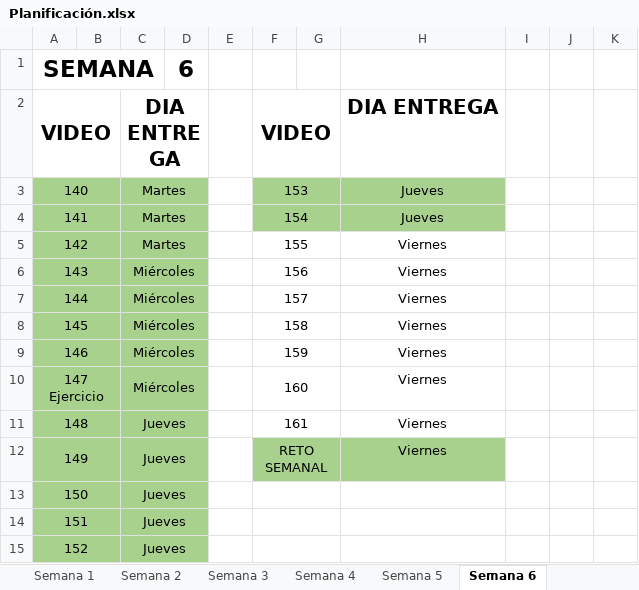
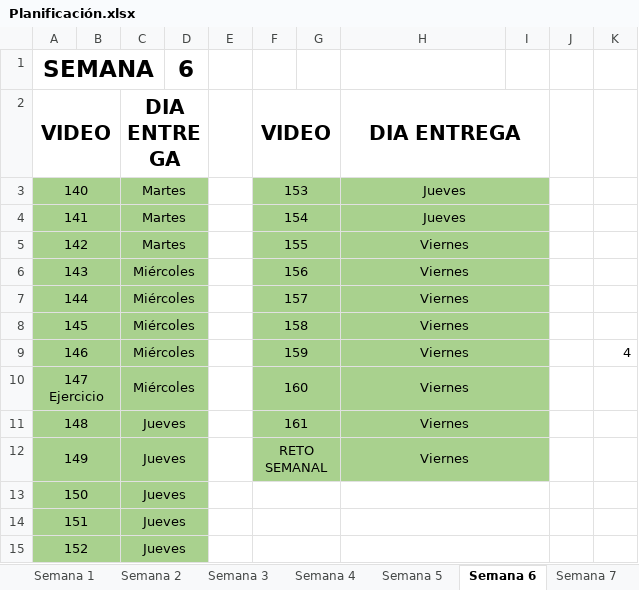
Before and after one commit to pqmad/ejercicios_trainee_bdg, an Excel workbook: Planificación.xlsx, sheet Semana 6, drawn as a sheet; values as stored, in another font and other column widths than the file's, no borders; the diff names each change by its address in the sheet, - before the commit and + after, or states it on an @@ line.

Commit message:
se implemento busqueda en el reto semanal

```diff
--- a/Planificación.xlsx (sheet Semana 6)
+++ b/Planificación.xlsx (sheet Semana 6)
+sheet tab: Semana 7
+H2:I2 merged
+H3:I3 merged
-I3:I4 fill: none
+I3:I4 fill: #A9D18E
+H4:I4 merged
-F5:I11 fill: none
+F5:I11 fill: #A9D18E
+H5:I5 merged
+H6:I6 merged
+H7:I7 merged
+H8:I8 merged
+H9:I9 merged
-K9: (empty)
+K9: 4
+H10:I10 merged
+H11:I11 merged
+H12:I12 merged
-I12 fill: none
+I12 fill: #A9D18E
+H13:I13 merged
+H14:I14 merged
+H15:I15 merged
```
Also changed, not shown: 5 other files.
